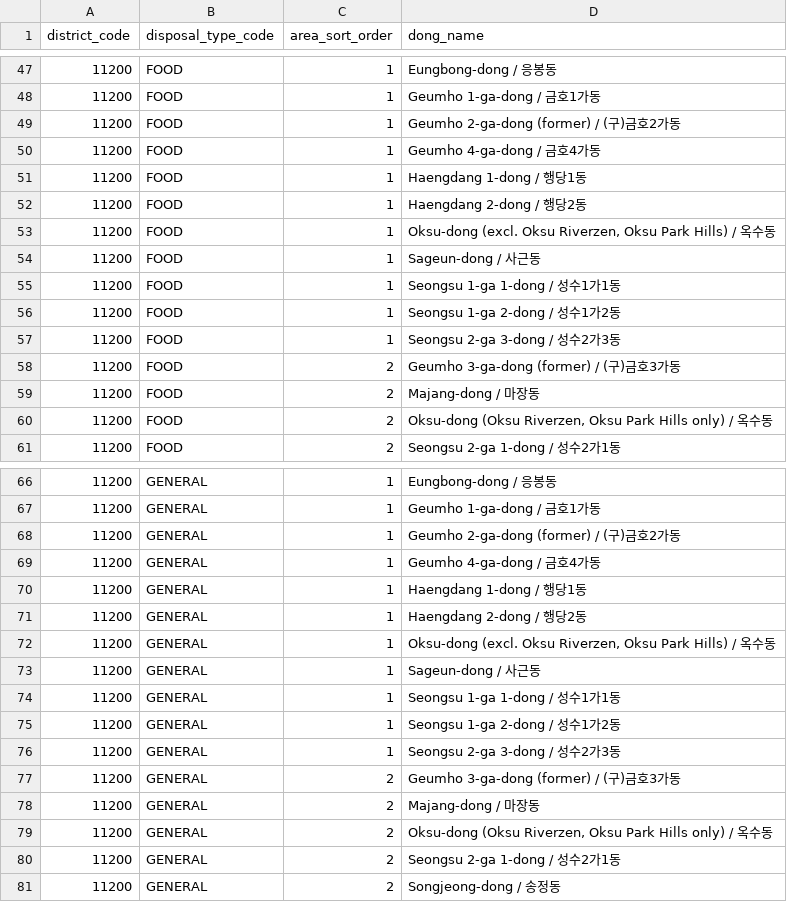
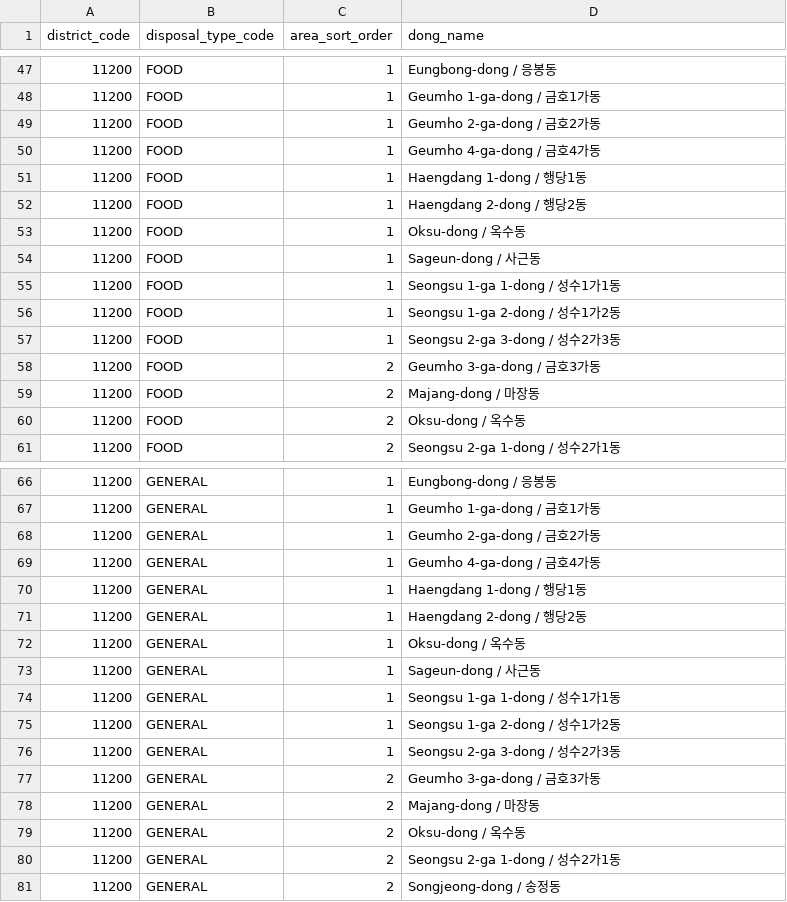
Before and after one commit to TeamE-project-homepage/teamE-project-homepage, a CSV file: docs/data/district_rule_area_dongs.csv, drawn as a sheet; only a part is shown, gaps mark what is left out; the diff covers the shown part only.

Commit message:
docs: simplify dong names and mark zipper bag as verified

```diff
--- a/docs/data/district_rule_area_dongs.csv
+++ b/docs/data/district_rule_area_dongs.csv
@@ -48,3 +48,3 @@
 11200,FOOD,1,Geumho 1-ga-dong / 금호1가동
-11200,FOOD,1,Geumho 2-ga-dong (former) / (구)금호2가동
+11200,FOOD,1,Geumho 2-ga-dong / 금호2가동
 11200,FOOD,1,Geumho 4-ga-dong / 금호4가동
@@ -52,3 +52,3 @@
 11200,FOOD,1,Haengdang 2-dong / 행당2동
-11200,FOOD,1,"Oksu-dong (excl. Oksu Riverzen, Oksu Park Hills) / 옥수동"
+11200,FOOD,1,Oksu-dong / 옥수동
 11200,FOOD,1,Sageun-dong / 사근동
@@ -57,5 +57,5 @@
 11200,FOOD,1,Seongsu 2-ga 3-dong / 성수2가3동
-11200,FOOD,2,Geumho 3-ga-dong (former) / (구)금호3가동
+11200,FOOD,2,Geumho 3-ga-dong / 금호3가동
 11200,FOOD,2,Majang-dong / 마장동
-11200,FOOD,2,"Oksu-dong (Oksu Riverzen, Oksu Park Hills only) / 옥수동"
+11200,FOOD,2,Oksu-dong / 옥수동
 11200,FOOD,2,Seongsu 2-ga 1-dong / 성수2가1동
@@ -67,3 +67,3 @@
 11200,GENERAL,1,Geumho 1-ga-dong / 금호1가동
-11200,GENERAL,1,Geumho 2-ga-dong (former) / (구)금호2가동
+11200,GENERAL,1,Geumho 2-ga-dong / 금호2가동
 11200,GENERAL,1,Geumho 4-ga-dong / 금호4가동
@@ -71,3 +71,3 @@
 11200,GENERAL,1,Haengdang 2-dong / 행당2동
-11200,GENERAL,1,"Oksu-dong (excl. Oksu Riverzen, Oksu Park Hills) / 옥수동"
+11200,GENERAL,1,Oksu-dong / 옥수동
 11200,GENERAL,1,Sageun-dong / 사근동
@@ -76,5 +76,5 @@
 11200,GENERAL,1,Seongsu 2-ga 3-dong / 성수2가3동
-11200,GENERAL,2,Geumho 3-ga-dong (former) / (구)금호3가동
+11200,GENERAL,2,Geumho 3-ga-dong / 금호3가동
 11200,GENERAL,2,Majang-dong / 마장동
-11200,GENERAL,2,"Oksu-dong (Oksu Riverzen, Oksu Park Hills only) / 옥수동"
+11200,GENERAL,2,Oksu-dong / 옥수동
 11200,GENERAL,2,Seongsu 2-ga 1-dong / 성수2가1동
```
Also changed, not shown: 2 removed rows and 32 edited cells elsewhere in this file, docs/data/items.csv.
